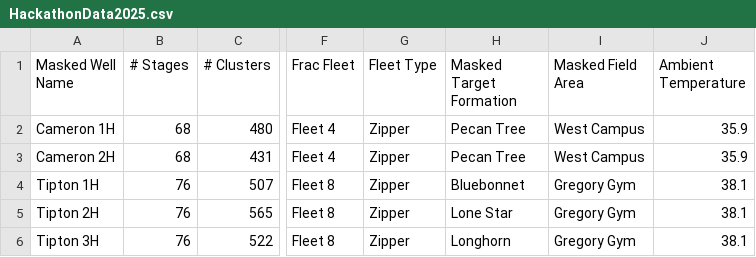
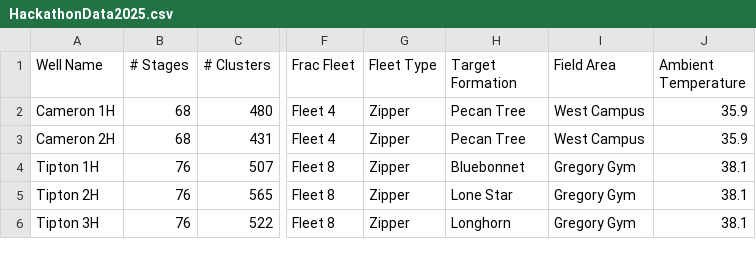
Before and after one commit to PGEHackathon/data, a CSV file: HackathonData2025.csv, drawn as a sheet; only a part is shown, gaps mark what is left out; the diff names each change by its address in the sheet, - before the commit and + after, or states it on an @@ line.

Commit message:
Update HackathonData2025.csv

```diff
--- a/HackathonData2025.csv
+++ b/HackathonData2025.csv
-A1: Masked Well Name
+A1: Well Name
-H1: Masked Target Formation
+H1: Target Formation
-I1: Masked Field Area
+I1: Field Area
```
